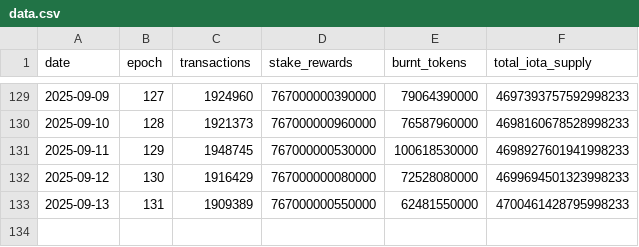
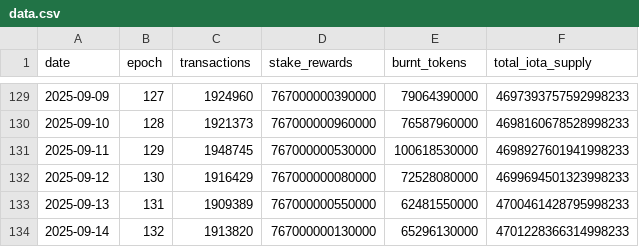
Before and after one commit to patricklangx/patricklangx.github.io, a CSV file: t/iota-rebased-charts/data.csv, drawn as a sheet; only a part is shown, gaps mark what is left out; the diff names each change by its address in the sheet, - before the commit and + after, or states it on an @@ line.

```diff
--- a/t/iota-rebased-charts/data.csv
+++ b/t/iota-rebased-charts/data.csv
+row 134: 2025-09-14 | 132 | 1913820 | 767000000130000 | 65296130000 | 4701228366314998233
```
